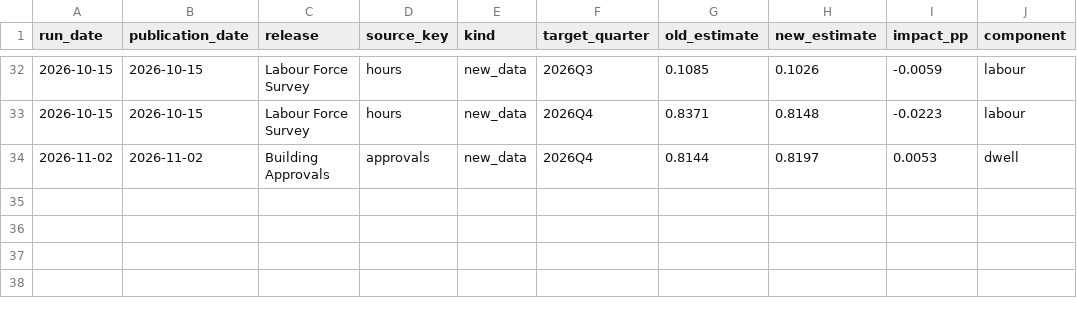
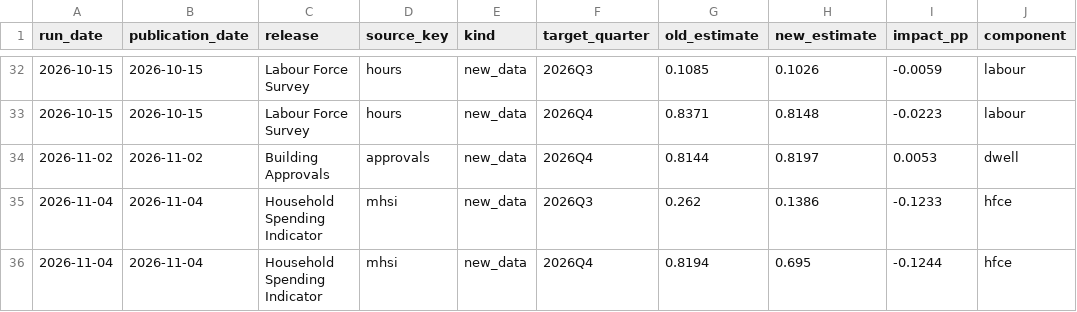
Before and after one commit to andrewlilley/ausnow, a CSV file: data/release_impacts.csv, drawn as a sheet; only a part is shown, gaps mark what is left out; the diff names each change by its address in the sheet, - before the commit and + after, or states it on an @@ line.

```diff
--- a/data/release_impacts.csv
+++ b/data/release_impacts.csv
+row 35: 2026-11-04 | 2026-11-04 | Household Spending Indicator | mhsi | new_data | 2026Q3 | 0.262 | 0.1386 | -0.1233 | hfce
+row 36: 2026-11-04 | 2026-11-04 | Household Spending Indicator | mhsi | new_data | 2026Q4 | 0.8194 | 0.695 | -0.1244 | hfce
```
Also changed, not shown: data/heartbeat.csv, data/nowcast_history.csv, 18 other files.
